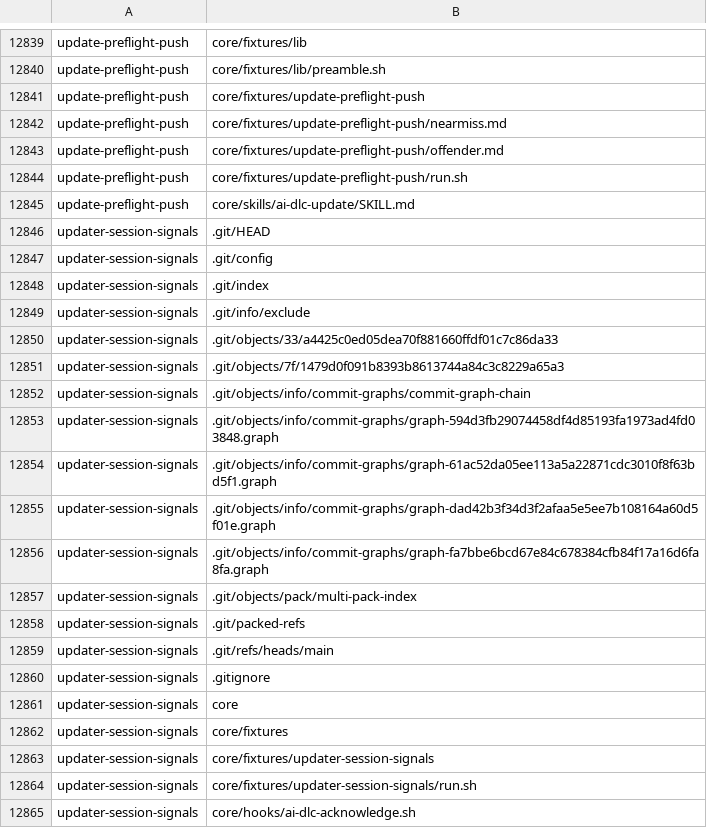
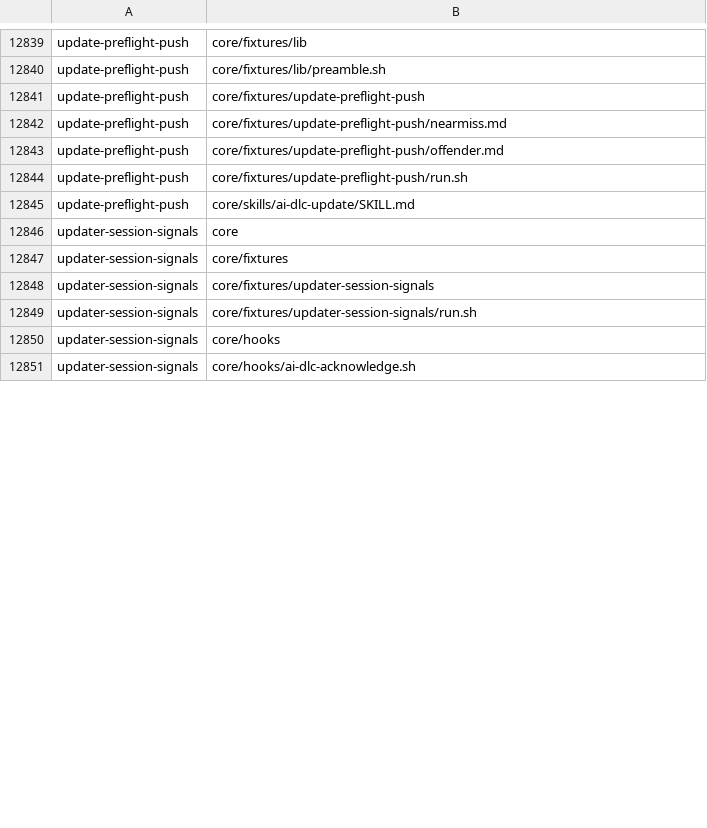
Before and after one commit to euron8/ai-dlc, a TSV file: .ai-dlc-fixture-readsets.tsv, drawn as a sheet; only a part is shown, gaps mark what is left out; the diff covers the shown part only.

```diff
--- a/.ai-dlc-fixture-readsets.tsv
+++ b/.ai-dlc-fixture-readsets.tsv
@@ -12845,17 +12845,2 @@ update-preflight-push	core/fixtures/update-preflight-push/run.sh
 update-preflight-push	core/skills/ai-dlc-update/SKILL.md
-updater-session-signals	.git/HEAD
-updater-session-signals	.git/config
-updater-session-signals	.git/index
-updater-session-signals	.git/info/exclude
-updater-session-signals	.git/objects/33/a4425c0ed05dea70f881660ffdf01c7c86da33
-updater-session-signals	.git/objects/7f/1479d0f091b8393b8613744a84c3c8229a65a3
-updater-session-signals	.git/objects/info/commit-graphs/commit-graph-chain
-updater-session-signals	.git/objects/info/commit-graphs/graph-594d3fb29074458df4d85193fa1973ad4fd03848.graph
-updater-session-signals	.git/objects/info/commit-graphs/graph-61ac52da05ee113a5a22871cdc3010f8f63bd5f1.graph
-updater-session-signals	.git/objects/info/commit-graphs/graph-dad42b3f34d3f2afaa5e5ee7b108164a60d5f01e.graph
-updater-session-signals	.git/objects/info/commit-graphs/graph-fa7bbe6bcd67e84c678384cfb84f17a16d6fa8fa.graph
-updater-session-signals	.git/objects/pack/multi-pack-index
-updater-session-signals	.git/packed-refs
-updater-session-signals	.git/refs/heads/main
-updater-session-signals	.gitignore
 updater-session-signals	core
@@ -12864,2 +12849,3 @@ updater-session-signals	core/fixtures/updater-session-signals
 updater-session-signals	core/fixtures/updater-session-signals/run.sh
+updater-session-signals	core/hooks
 updater-session-signals	core/hooks/ai-dlc-acknowledge.sh
```
Also changed, not shown: 5 added rows, 15 removed rows and 1 edited cell elsewhere in this file, 39 other files.
